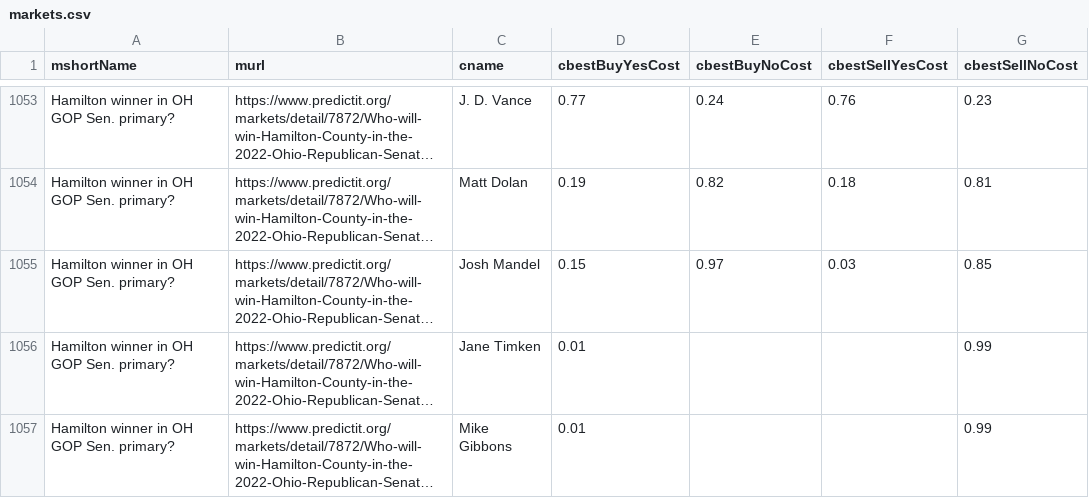
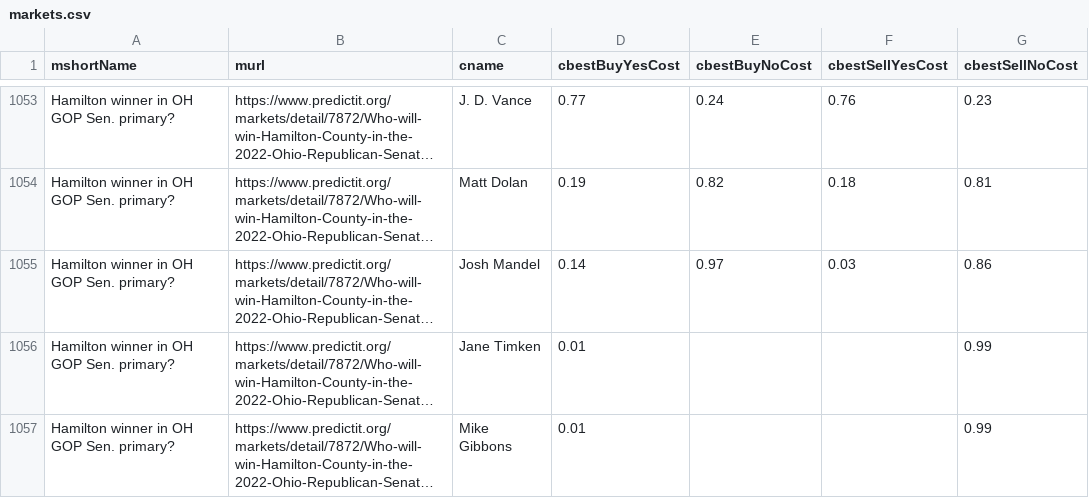
Before and after one commit to dcadata/predictit-arbitrage, a CSV file: data/markets.csv, drawn as a sheet; only a part is shown, gaps mark what is left out; long unchanged cells end in …; the diff covers the shown part only; the diff names each change by its address in the sheet, - before the commit and + after, or states it on an @@ line.

```diff
--- a/data/markets.csv
+++ b/data/markets.csv
-D1055 (cbestBuyYesCost): 0.15
+D1055 (cbestBuyYesCost): 0.14
-G1055 (cbestSellNoCost): 0.85
+G1055 (cbestSellNoCost): 0.86
```
Also changed, not shown: 60 edited cells elsewhere in this file, 2 other files.
